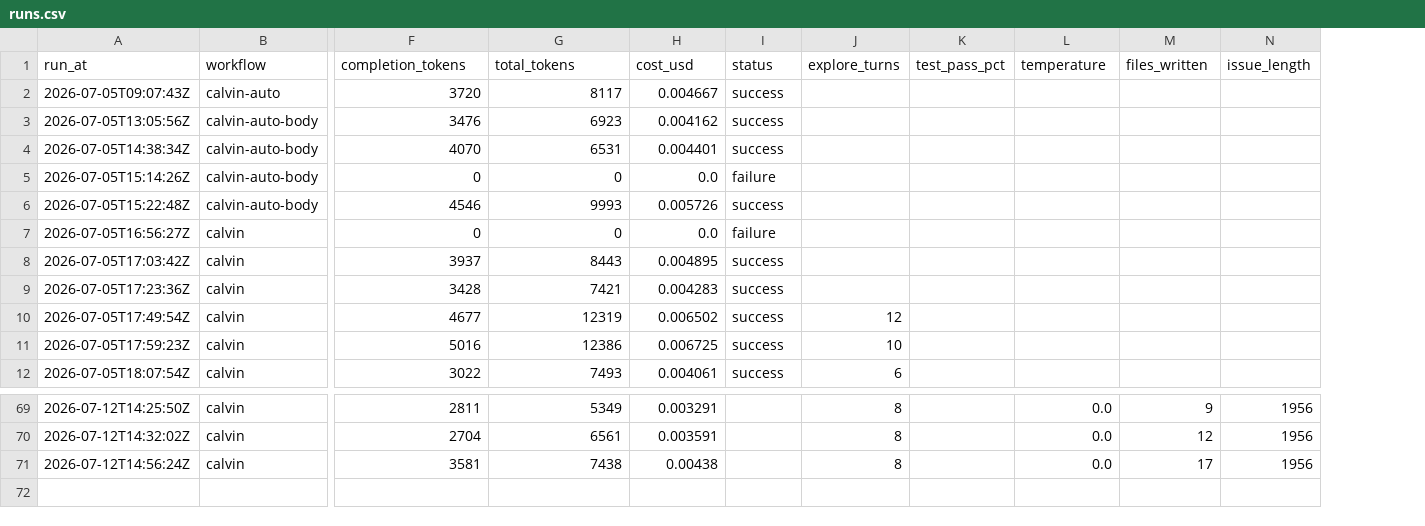
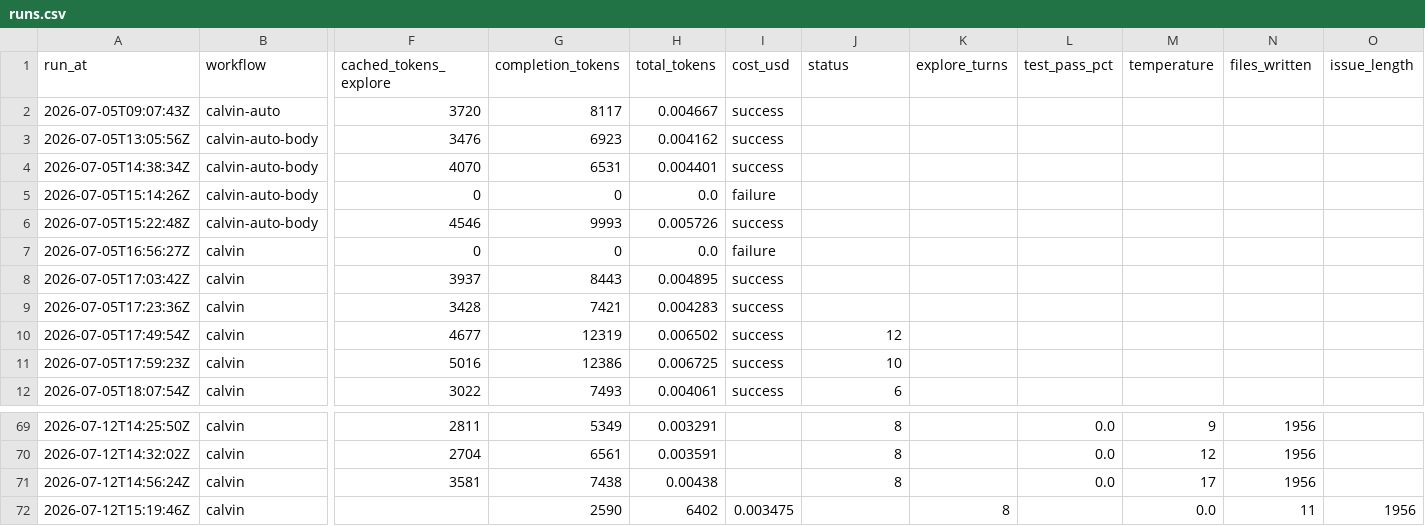
Before and after one commit to Malstrom/synca, a CSV file: backend/api/.calvin/reports/runs.csv, drawn as a sheet; only a part is shown, gaps mark what is left out; removed rows and columns are numbered as before the commit, all else as after; rows hold the shown columns only; the diff names each change by its address in the sheet, - before the commit and + after, or states it on an @@ line.

Commit message:
chore: calvin run report — calvin ref #102

```diff
--- a/backend/api/.calvin/reports/runs.csv
+++ b/backend/api/.calvin/reports/runs.csv
-column K (test_pass_pct), empty
+column K (explore_turns), empty
+column O (issue_length), empty
-F1: completion_tokens
+F1: cached_tokens_explore
-G1: total_tokens
+G1: completion_tokens
-H1: cost_usd
+H1: total_tokens
-I1: status
+I1: cost_usd
-J1: explore_turns
+J1: status
-L1: temperature
+L1: test_pass_pct
-M1: files_written
+M1: temperature
-N1: issue_length
+N1: files_written
+row 72: 2026-07-12T15:19:46Z | calvin |  | 2590 | 6402 | 0.003475 |  | 8 |  | 0.0 | 11 | 1956
```
